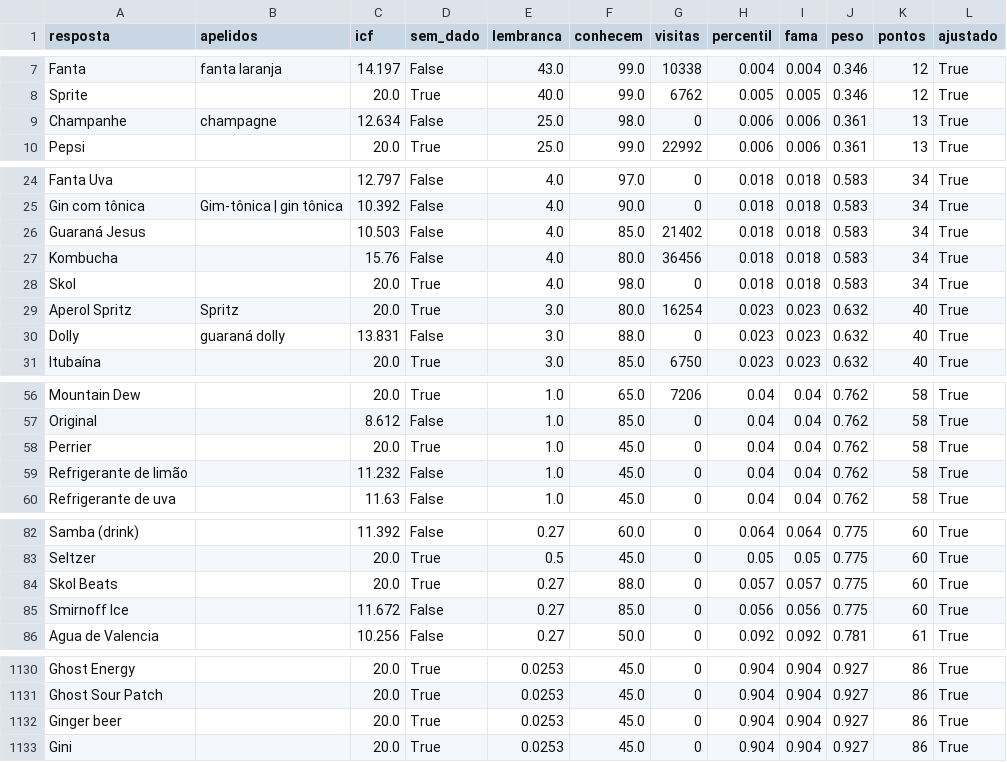
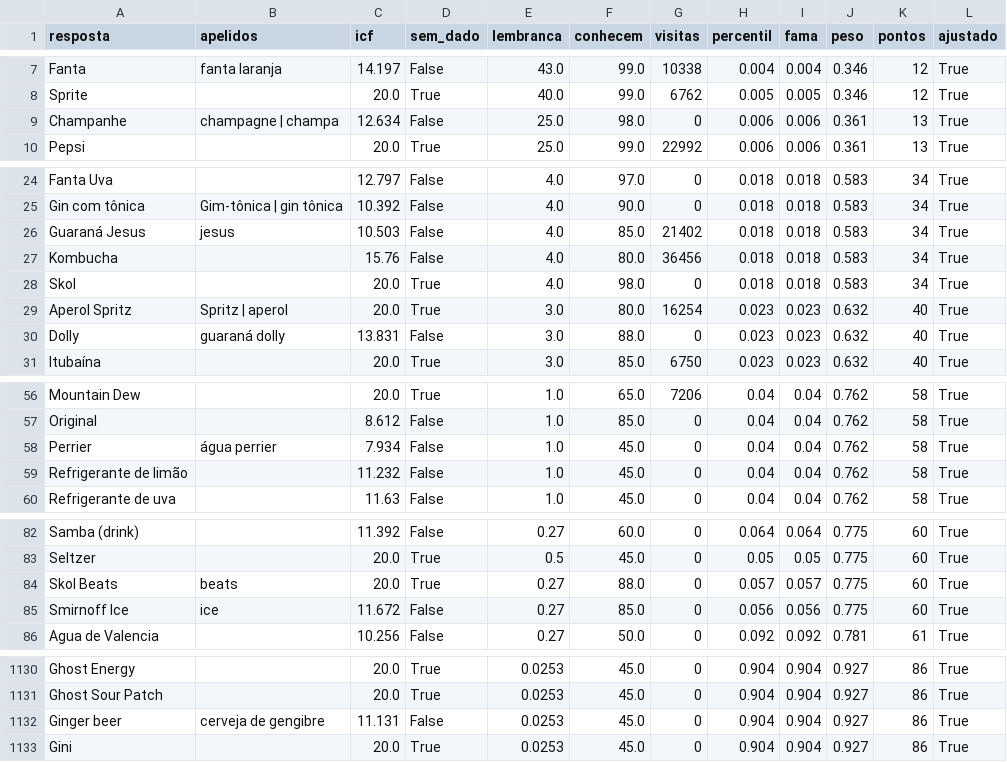
Before and after one commit to pedro1ace/nichoojogo, a CSV file: dados/pesos/revisao/bebidas.csv, drawn as a sheet; only a part is shown, gaps mark what is left out; the diff covers the shown part only.

```diff
--- a/dados/pesos/revisao/bebidas.csv
+++ b/dados/pesos/revisao/bebidas.csv
@@ -8,3 +8,3 @@ Fanta,fanta laranja,14.197,False,43.0,99.0,10338,0.004,0.004,0.346,12,True
 Sprite,,20.0,True,40.0,99.0,6762,0.005,0.005,0.346,12,True
-Champanhe,champagne,12.634,False,25.0,98.0,0,0.006,0.006,0.361,13,True
+Champanhe,champagne | champa,12.634,False,25.0,98.0,0,0.006,0.006,0.361,13,True
 Pepsi,,20.0,True,25.0,99.0,22992,0.006,0.006,0.361,13,True
@@ -25,6 +25,6 @@ Fanta Uva,,12.797,False,4.0,97.0,0,0.018,0.018,0.583,34,True
 Gin com tônica,Gim-tônica | gin tônica,10.392,False,4.0,90.0,0,0.018,0.018,0.583,34,True
-Guaraná Jesus,,10.503,False,4.0,85.0,21402,0.018,0.018,0.583,34,True
+Guaraná Jesus,jesus,10.503,False,4.0,85.0,21402,0.018,0.018,0.583,34,True
 Kombucha,,15.76,False,4.0,80.0,36456,0.018,0.018,0.583,34,True
 Skol,,20.0,True,4.0,98.0,0,0.018,0.018,0.583,34,True
-Aperol Spritz,Spritz,20.0,True,3.0,80.0,16254,0.023,0.023,0.632,40,True
+Aperol Spritz,Spritz | aperol,20.0,True,3.0,80.0,16254,0.023,0.023,0.632,40,True
 Dolly,guaraná dolly,13.831,False,3.0,88.0,0,0.023,0.023,0.632,40,True
@@ -57,3 +57,3 @@ Mountain Dew,,20.0,True,1.0,65.0,7206,0.04,0.04,0.762,58,True
 Original,,8.612,False,1.0,85.0,0,0.04,0.04,0.762,58,True
-Perrier,,20.0,True,1.0,45.0,0,0.04,0.04,0.762,58,True
+Perrier,água perrier,7.934,False,1.0,45.0,0,0.04,0.04,0.762,58,True
 Refrigerante de limão,,11.232,False,1.0,45.0,0,0.04,0.04,0.762,58,True
@@ -83,4 +83,4 @@ Samba (drink),,11.392,False,0.27,60.0,0,0.064,0.064,0.775,60,True
 Seltzer,,20.0,True,0.5,45.0,0,0.05,0.05,0.775,60,True
-Skol Beats,,20.0,True,0.27,88.0,0,0.057,0.057,0.775,60,True
-Smirnoff Ice,,11.672,False,0.27,85.0,0,0.056,0.056,0.775,60,True
+Skol Beats,beats,20.0,True,0.27,88.0,0,0.057,0.057,0.775,60,True
+Smirnoff Ice,ice,11.672,False,0.27,85.0,0,0.056,0.056,0.775,60,True
 Agua de Valencia,,10.256,False,0.27,50.0,0,0.092,0.092,0.781,61,True
@@ -1131,3 +1131,3 @@ Ghost Energy,,20.0,True,0.0253,45.0,0,0.904,0.904,0.927,86,True
 Ghost Sour Patch,,20.0,True,0.0253,45.0,0,0.904,0.904,0.927,86,True
-Ginger beer,,20.0,True,0.0253,45.0,0,0.904,0.904,0.927,86,True
+Ginger beer,cerveja de gengibre,11.131,False,0.0253,45.0,0,0.904,0.904,0.927,86,True
 Gini,,20.0,True,0.0253,45.0,0,0.904,0.904,0.927,86,True
```
Also changed, not shown: 5 edited cells elsewhere in this file, dados/pesos/revisao/capitais-do-mundo.csv, dados/pesos/revisao/constelacoes.csv, 38 other files.
